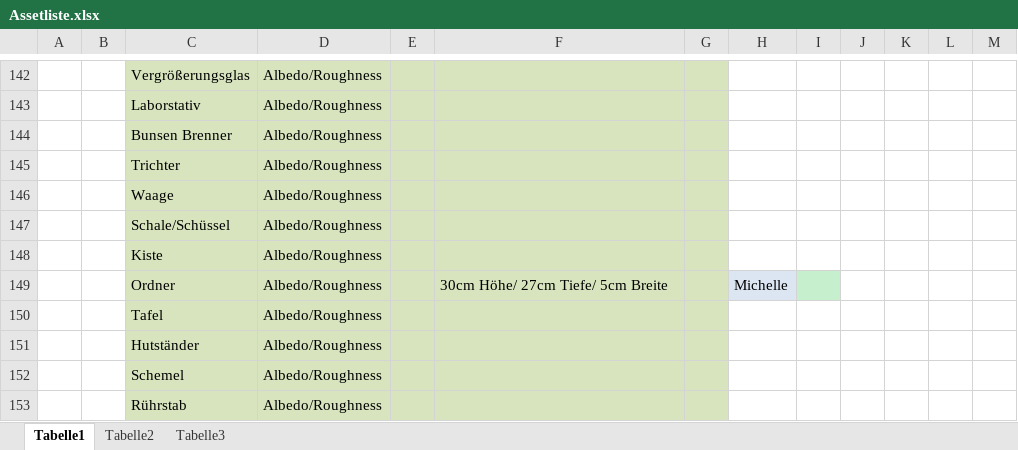
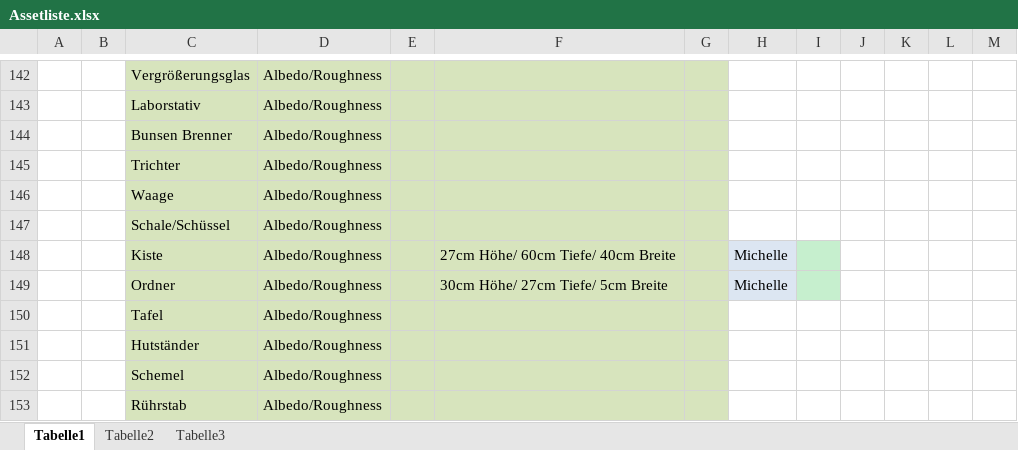
Before and after one commit to ArtjomProGrammer/Voodoo, an Excel workbook: _Artbible/Assetliste.xlsx, sheet Tabelle1, drawn as a sheet; only a part is shown, gaps mark what is left out; values as stored, in another font and other column widths than the file's, no borders; the diff names each change by its address in the sheet, - before the commit and + after, or states it on an @@ line.

Commit message:
Assetliste

```diff
--- a/_Artbible/Assetliste.xlsx (sheet Tabelle1)
+++ b/_Artbible/Assetliste.xlsx (sheet Tabelle1)
-F148: (empty)
+F148: 27cm Höhe/ 60cm Tiefe/ 40cm Breite
-H148: (empty)
+H148: Michelle
-H148 fill: none
+H148 fill: #DCE6F2
-I148 fill: none
+I148 fill: #C6EFCE
```
